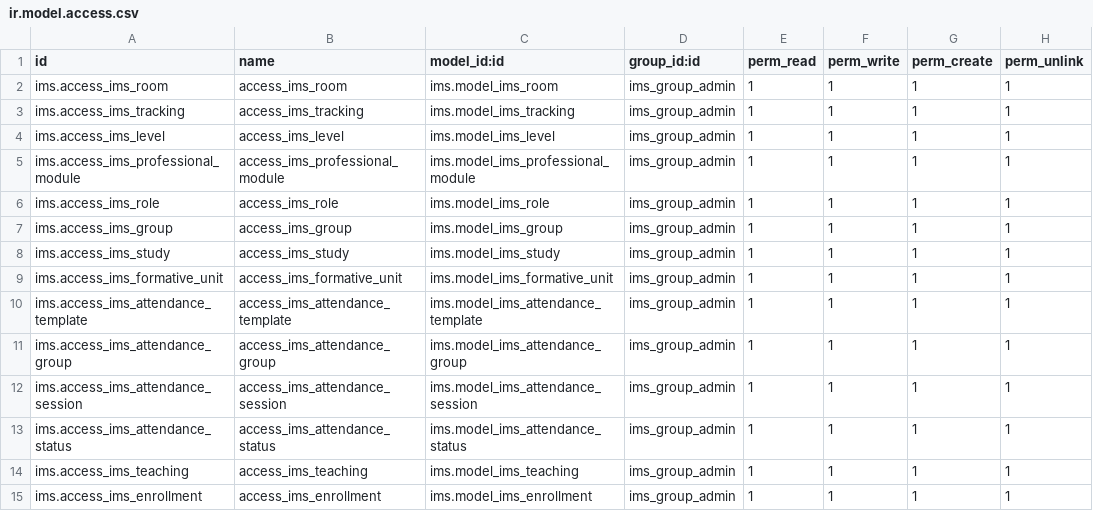
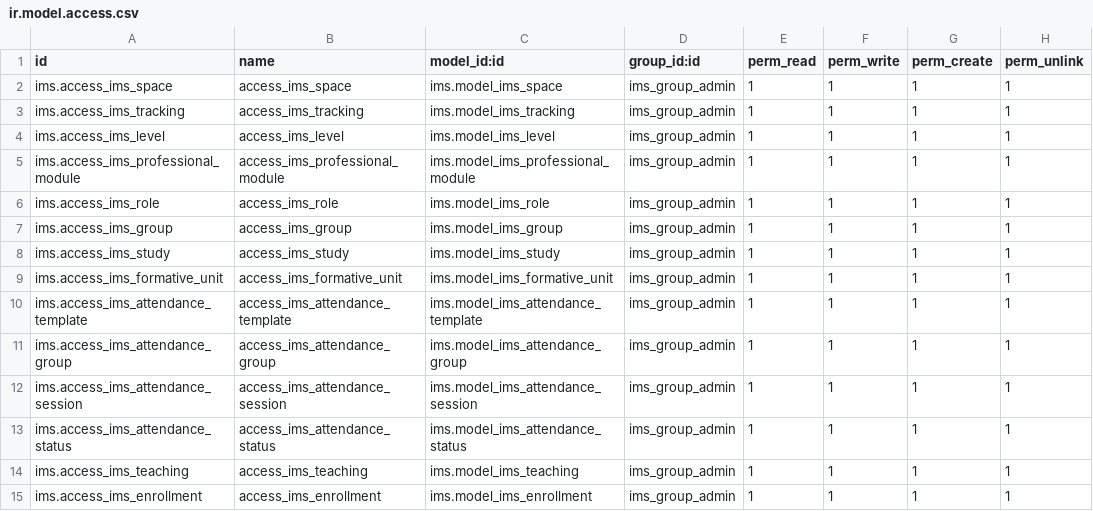
Before and after one commit to ElPuig/IMS, a CSV file: security/ir.model.access.csv, drawn as a sheet.

Commit message:
Rooms are now "Spaces". Search view for space still pending (grouped by type)

```diff
--- a/security/ir.model.access.csv
+++ b/security/ir.model.access.csv
@@ -1,3 +1,3 @@
 id,name,model_id:id,group_id:id,perm_read,perm_write,perm_create,perm_unlink
-ims.access_ims_room,access_ims_room,ims.model_ims_room,ims_group_admin,1,1,1,1
+ims.access_ims_space,access_ims_space,ims.model_ims_space,ims_group_admin,1,1,1,1
 ims.access_ims_tracking,access_ims_tracking,ims.model_ims_tracking,ims_group_admin,1,1,1,1
```
Also changed, not shown: 23 other files.
